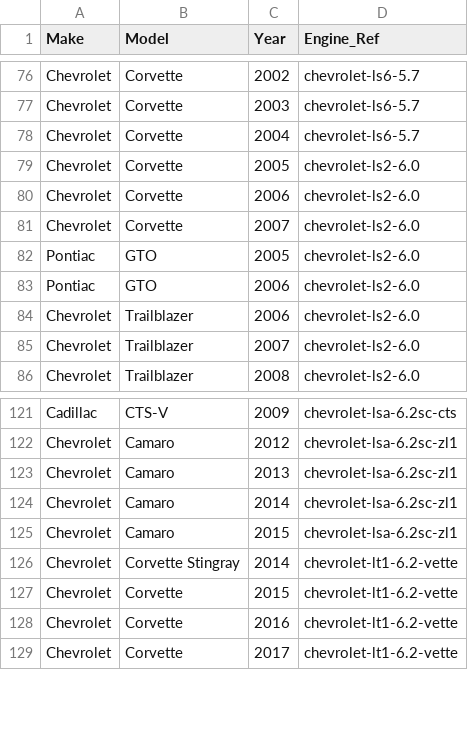
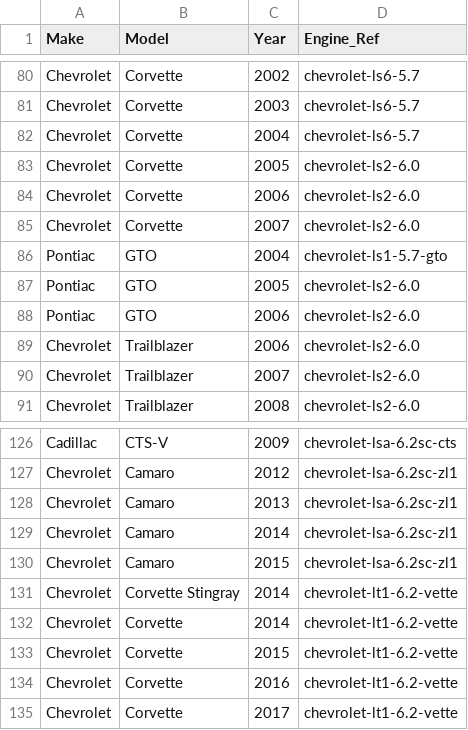
Before and after one commit to shifter907/allcarsdb, a CSV file: data/ymm_engines.csv, drawn as a sheet; only a part is shown, gaps mark what is left out; the diff covers the shown part only; the diff names each change by its address in the sheet, - before the commit and + after, or states it on an @@ line.

```diff
--- a/data/ymm_engines.csv
+++ b/data/ymm_engines.csv
+row 86: Pontiac | GTO | 2004 | chevrolet-ls1-5.7-gto
+row 132: Chevrolet | Corvette | 2014 | chevrolet-lt1-6.2-vette
```
Also changed, not shown: 8 added rows, 1 removed row and 1 edited cell elsewhere in this file, data/engine_specs.csv.
